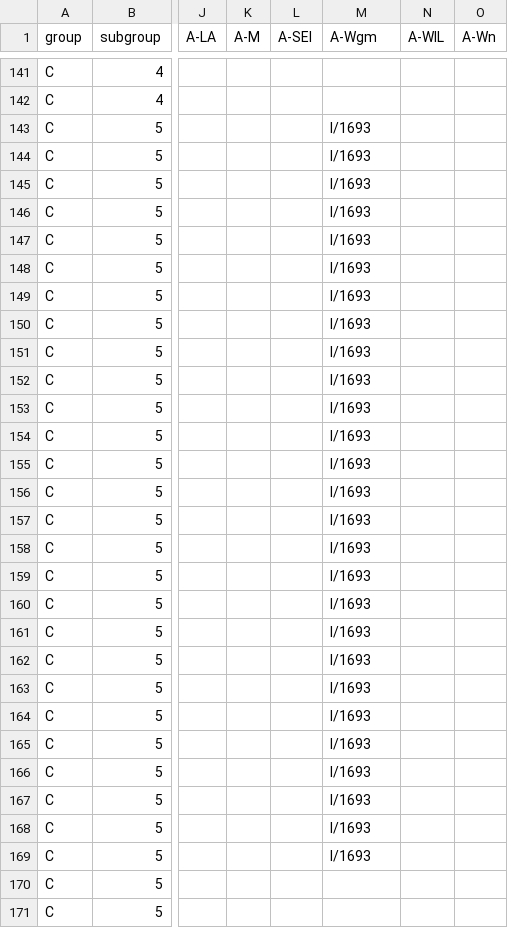
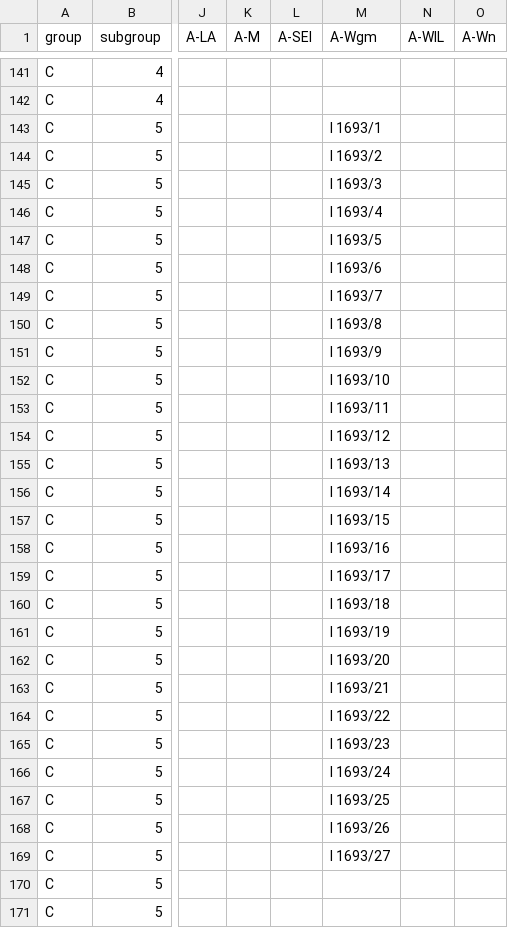
Before and after one commit to edition-esser-skala/tuma-catalogue-of-works, a CSV file: data/catalogue_works.csv, drawn as a sheet; only a part is shown, gaps mark what is left out; the diff covers the shown part only; the diff names each change by its address in the sheet, - before the commit and + after, or states it on an @@ line.

```diff
--- a/data/catalogue_works.csv
+++ b/data/catalogue_works.csv
-M143 (A-Wgm): I/1693
+M143 (A-Wgm): I 1693/1
-M144 (A-Wgm): I/1693
+M144 (A-Wgm): I 1693/2
-M145 (A-Wgm): I/1693
+M145 (A-Wgm): I 1693/3
-M146 (A-Wgm): I/1693
+M146 (A-Wgm): I 1693/4
-M147 (A-Wgm): I/1693
+M147 (A-Wgm): I 1693/5
-M148 (A-Wgm): I/1693
+M148 (A-Wgm): I 1693/6
-M149 (A-Wgm): I/1693
+M149 (A-Wgm): I 1693/7
-M150 (A-Wgm): I/1693
+M150 (A-Wgm): I 1693/8
-M151 (A-Wgm): I/1693
+M151 (A-Wgm): I 1693/9
-M152 (A-Wgm): I/1693
+M152 (A-Wgm): I 1693/10
-M153 (A-Wgm): I/1693
+M153 (A-Wgm): I 1693/11
-M154 (A-Wgm): I/1693
+M154 (A-Wgm): I 1693/12
-M155 (A-Wgm): I/1693
+M155 (A-Wgm): I 1693/13
-M156 (A-Wgm): I/1693
+M156 (A-Wgm): I 1693/14
-M157 (A-Wgm): I/1693
+M157 (A-Wgm): I 1693/15
-M158 (A-Wgm): I/1693
+M158 (A-Wgm): I 1693/16
-M159 (A-Wgm): I/1693
+M159 (A-Wgm): I 1693/17
-M160 (A-Wgm): I/1693
+M160 (A-Wgm): I 1693/18
-M161 (A-Wgm): I/1693
+M161 (A-Wgm): I 1693/19
-M162 (A-Wgm): I/1693
+M162 (A-Wgm): I 1693/20
-M163 (A-Wgm): I/1693
+M163 (A-Wgm): I 1693/21
-M164 (A-Wgm): I/1693
+M164 (A-Wgm): I 1693/22
-M165 (A-Wgm): I/1693
+M165 (A-Wgm): I 1693/23
-M166 (A-Wgm): I/1693
+M166 (A-Wgm): I 1693/24
-M167 (A-Wgm): I/1693
+M167 (A-Wgm): I 1693/25
-M168 (A-Wgm): I/1693
+M168 (A-Wgm): I 1693/26
-M169 (A-Wgm): I/1693
+M169 (A-Wgm): I 1693/27
```
Also changed, not shown: 54 edited cells elsewhere in this file, data/works_in_rism.csv, data/works_missing_in_rism.csv, 8 other files.
